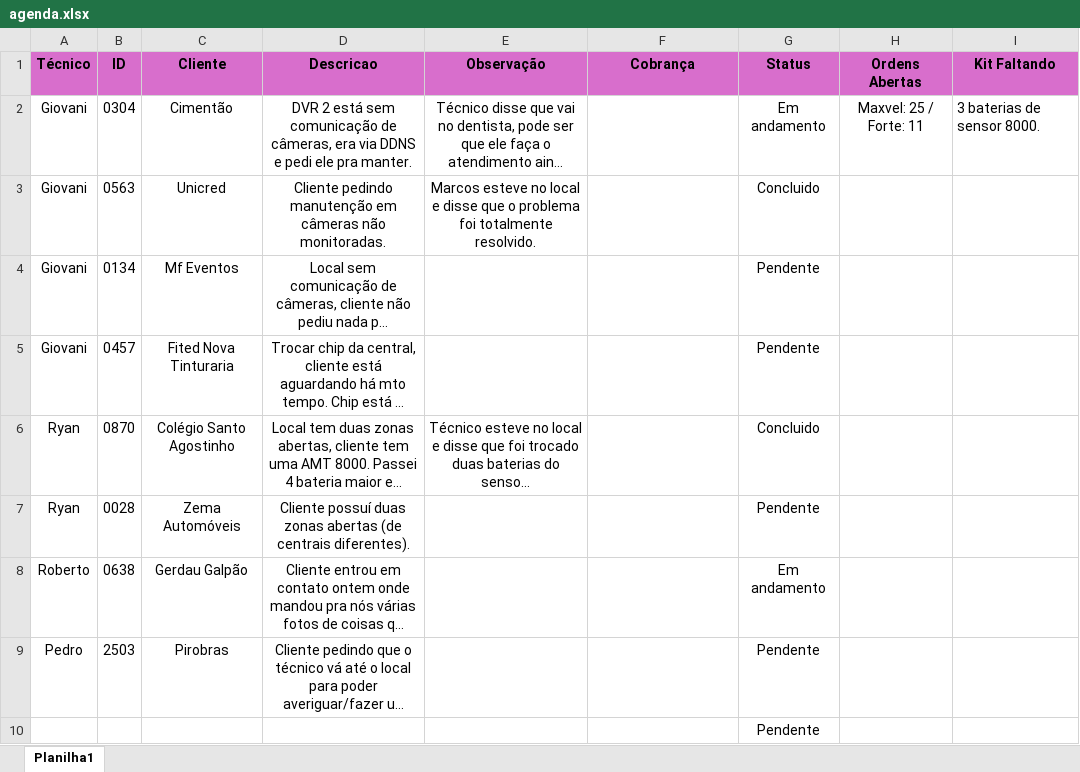
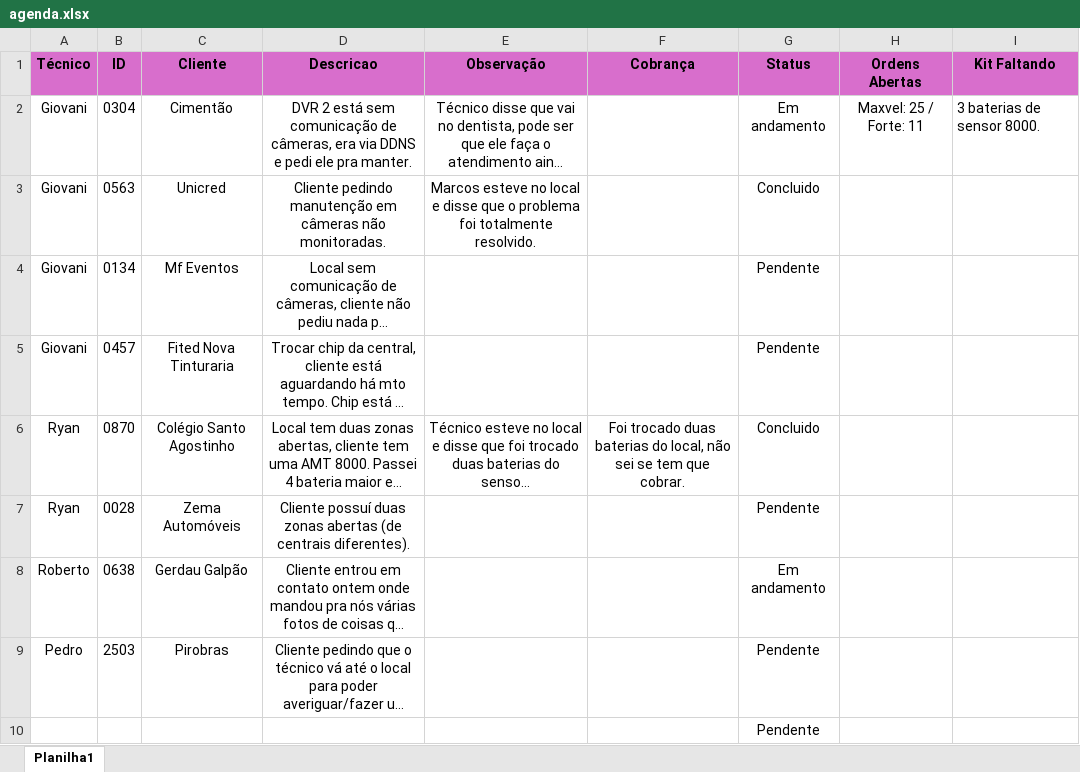
Before and after one commit to pedrohcarvalho201-spec/painel-agenda-tecnica, an Excel workbook: agenda.xlsx, sheet Planilha1, drawn as a sheet; long unchanged cells end in …; values as stored, in another font and other column widths than the file's, no borders; the diff names each change by its address in the sheet, - before the commit and + after, or states it on an @@ line.

Commit message:
Atualizacao rapida de agenda as 11:37:45,45

```diff
--- a/agenda.xlsx (sheet Planilha1)
+++ b/agenda.xlsx (sheet Planilha1)
-F6 (Cobrança): (empty)
+F6 (Cobrança): Foi trocado duas baterias do local, não sei se tem que cobrar.
```
Also changed, not shown: 1 other file.
